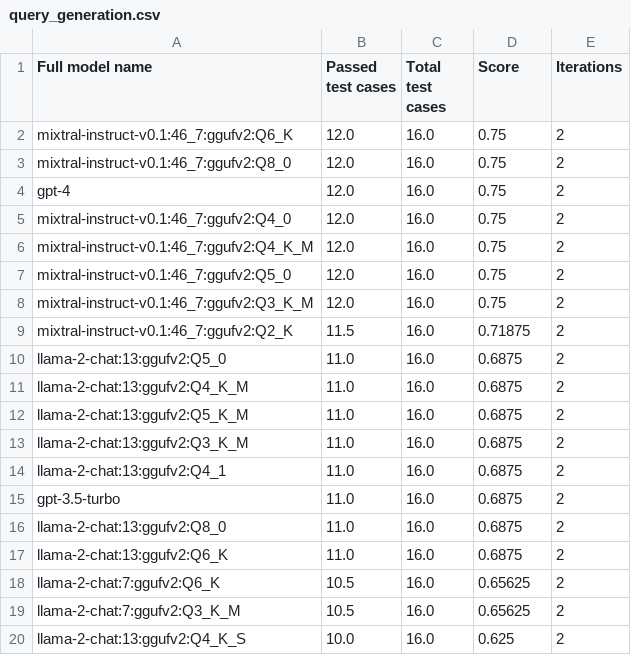
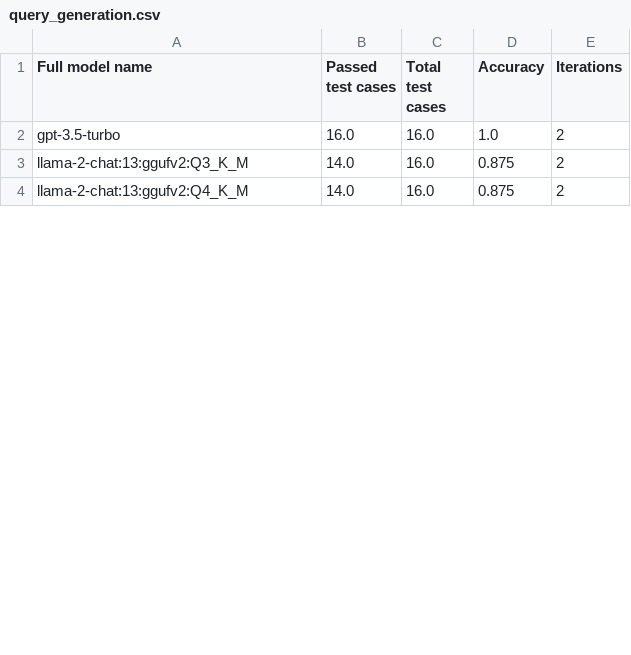
Before and after one commit to biocypher/biochatter, a CSV file: benchmark/results/preprocessed_for_frontend/query_generation.csv, drawn as a sheet; only a part is shown; the diff covers the shown part only.

```diff
--- a/benchmark/results/preprocessed_for_frontend/query_generation.csv
+++ b/benchmark/results/preprocessed_for_frontend/query_generation.csv
@@ -1,20 +1,4 @@
-Full model name,Passed test cases,Total test cases,Score,Iterations
-mixtral-instruct-v0.1:46_7:ggufv2:Q6_K,12.0,16.0,0.75,2
-mixtral-instruct-v0.1:46_7:ggufv2:Q8_0,12.0,16.0,0.75,2
-gpt-4,12.0,16.0,0.75,2
-mixtral-instruct-v0.1:46_7:ggufv2:Q4_0,12.0,16.0,0.75,2
-mixtral-instruct-v0.1:46_7:ggufv2:Q4_K_M,12.0,16.0,0.75,2
-mixtral-instruct-v0.1:46_7:ggufv2:Q5_0,12.0,16.0,0.75,2
-mixtral-instruct-v0.1:46_7:ggufv2:Q3_K_M,12.0,16.0,0.75,2
-mixtral-instruct-v0.1:46_7:ggufv2:Q2_K,11.5,16.0,0.71875,2
-llama-2-chat:13:ggufv2:Q5_0,11.0,16.0,0.6875,2
-llama-2-chat:13:ggufv2:Q4_K_M,11.0,16.0,0.6875,2
-llama-2-chat:13:ggufv2:Q5_K_M,11.0,16.0,0.6875,2
-llama-2-chat:13:ggufv2:Q3_K_M,11.0,16.0,0.6875,2
-llama-2-chat:13:ggufv2:Q4_1,11.0,16.0,0.6875,2
-gpt-3.5-turbo,11.0,16.0,0.6875,2
-llama-2-chat:13:ggufv2:Q8_0,11.0,16.0,0.6875,2
-llama-2-chat:13:ggufv2:Q6_K,11.0,16.0,0.6875,2
-llama-2-chat:7:ggufv2:Q6_K,10.5,16.0,0.65625,2
-llama-2-chat:7:ggufv2:Q3_K_M,10.5,16.0,0.65625,2
-llama-2-chat:13:ggufv2:Q4_K_S,10.0,16.0,0.625,2
+Full model name,Passed test cases,Total test cases,Accuracy,Iterations
+gpt-3.5-turbo,16.0,16.0,1.0,2
+llama-2-chat:13:ggufv2:Q3_K_M,14.0,16.0,0.875,2
+llama-2-chat:13:ggufv2:Q4_K_M,14.0,16.0,0.875,2
```
Also changed, not shown: 16 removed rows and 2 edited cells elsewhere in this file, benchmark/results/entity_selection.csv, benchmark/results/preprocessed_for_frontend/property_exists.csv, 16 other files.
